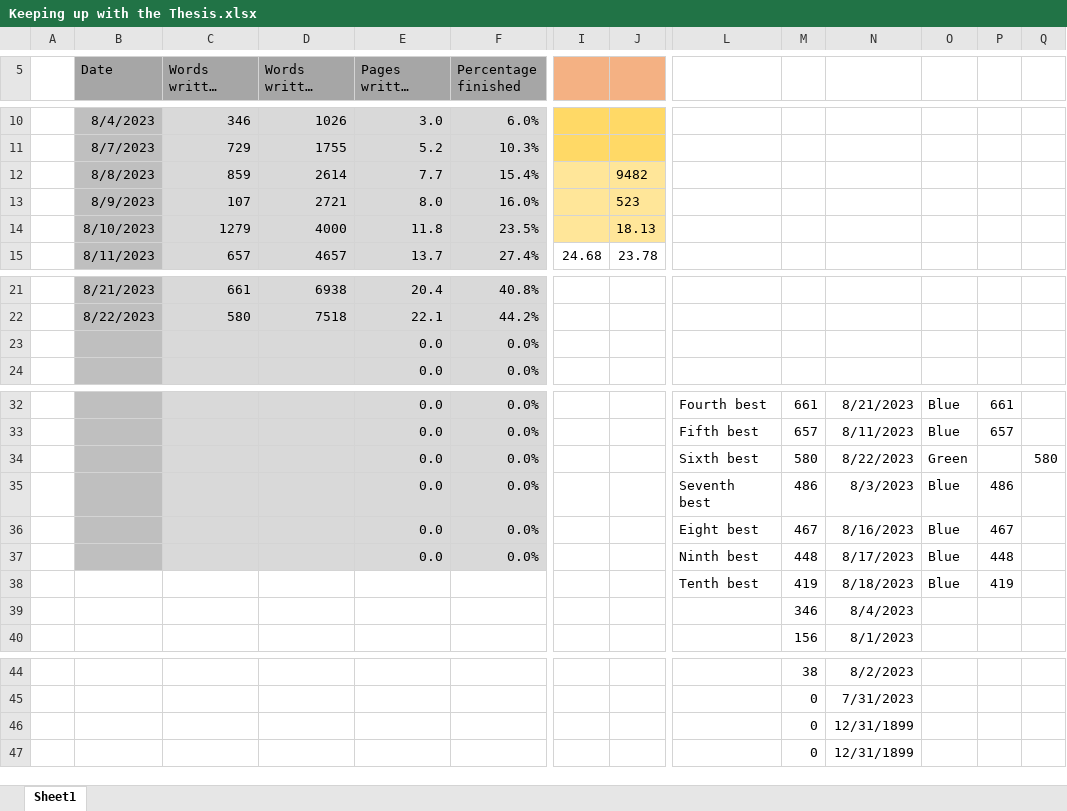
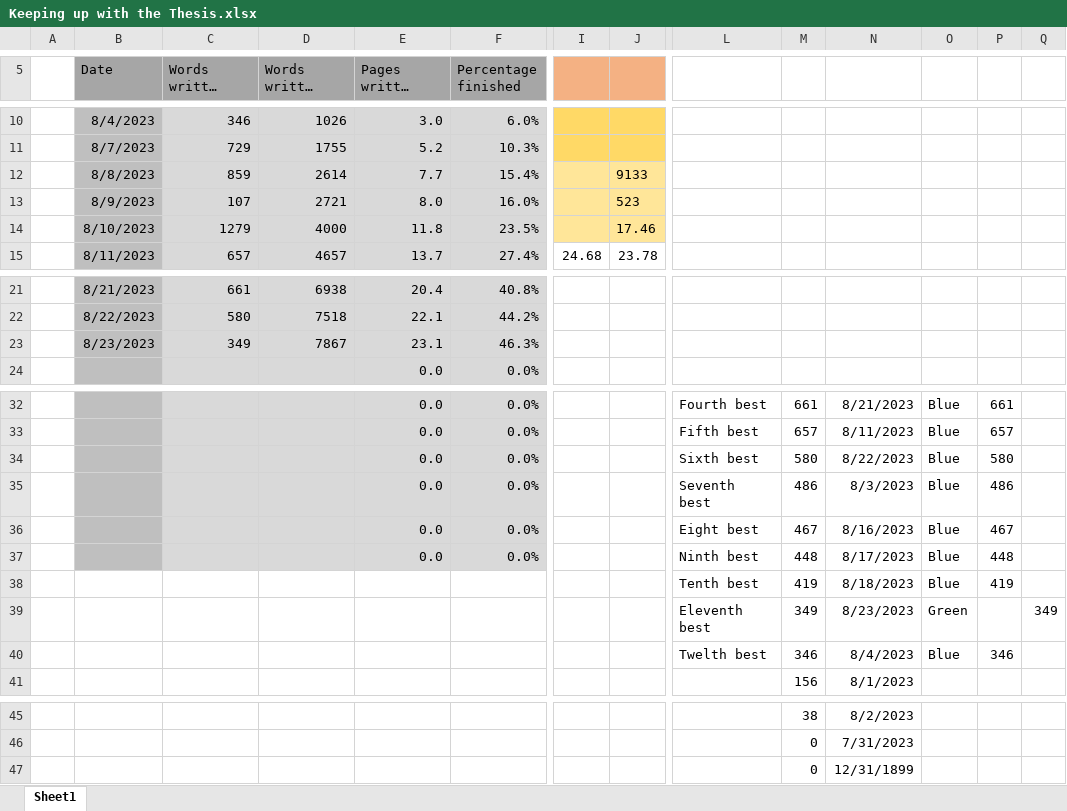
Before and after one commit to MarcusNoergaardWeng/CatalysisThesis, an Excel workbook: Writing/Keeping up with the Thesis.xlsx, sheet Sheet1, drawn as a sheet; only a part is shown, gaps mark what is left out; long unchanged cells end in …; values as stored, in another font and other column widths than the file's, no borders; charts and pictures not drawn; removed rows and columns are numbered as before the commit, all else as after; rows hold the shown columns only; the diff names each change by its address in the sheet, - before the commit and + after, or states it on an @@ line.

```diff
--- a/Writing/Keeping up with the Thesis.xlsx (sheet Sheet1)
+++ b/Writing/Keeping up with the Thesis.xlsx (sheet Sheet1)
-J12: 9482
+J12: 9133
-J14: 18.13
+J14: 17.46
-row 23:  |  |  |  | 0.0 | 0.0%
+row 23:  | 8/23/2023 | 349 | 7867 | 23.1 | 46.3%
-O34: Green
+O34: Blue
-P34: (empty)
+P34: 580
-Q34: 580
+Q34: (empty)
-row 39:  |  |  |  |  |  |  |  |  | 346 | 8/4/2023
+row 39:  |  |  |  |  |  |  |  | Eleventh best | 349 | 8/23/2023 | Green |  | 349
+row 40:  |  |  |  |  |  |  |  | Twelth best | 346 | 8/4/2023 | Blue | 346
-row 46:  |  |  |  |  |  |  |  |  | 0 | 12/31/1899
```
Also changed, not shown: charts or pictures, 2 other files.
